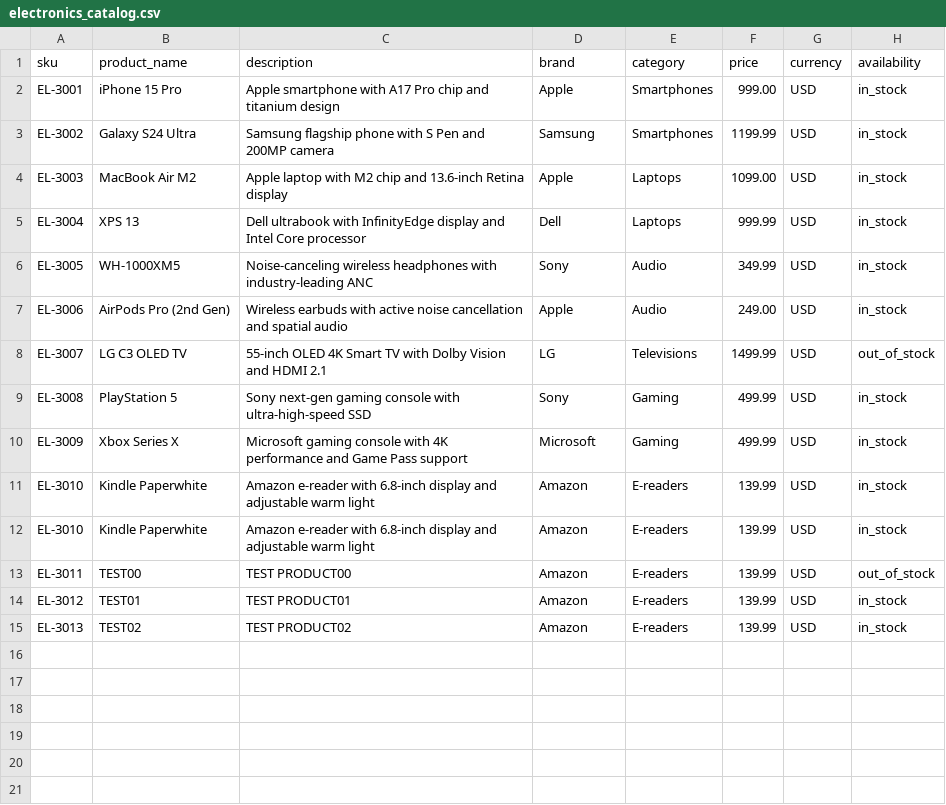
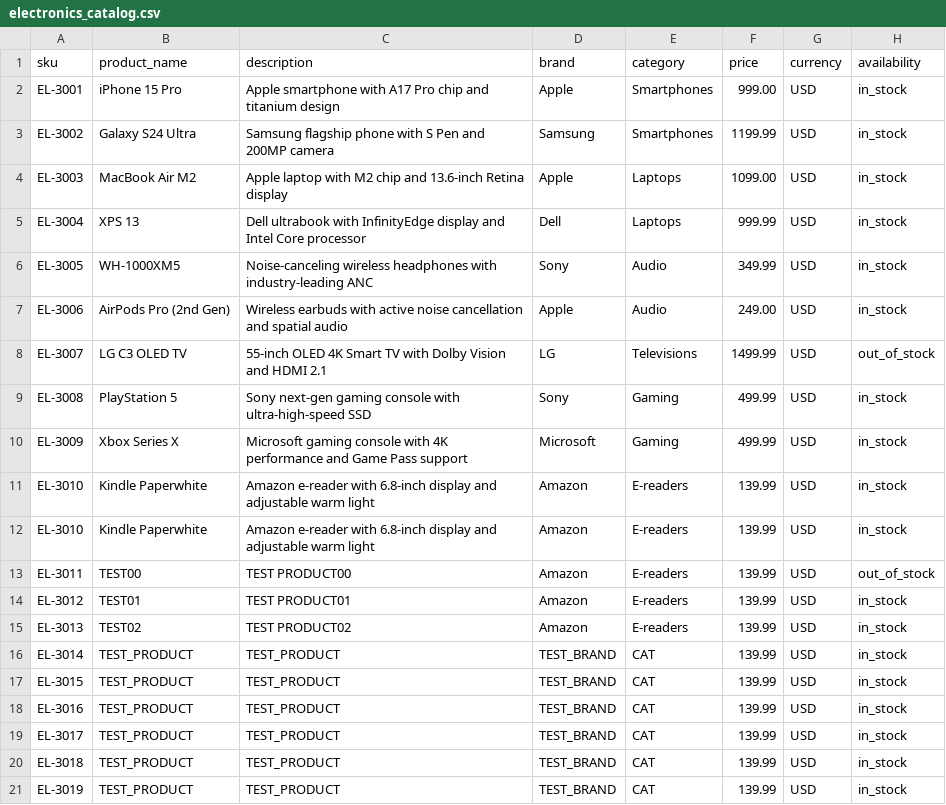
Before and after one commit to rayajose/writing-portfolio, a CSV file: test_data/electronics_catalog.csv, drawn as a sheet; the diff names each change by its address in the sheet, - before the commit and + after, or states it on an @@ line.

```diff
--- a/test_data/electronics_catalog.csv
+++ b/test_data/electronics_catalog.csv
+row 16: EL-3014 | TEST_PRODUCT | TEST_PRODUCT | TEST_BRAND | CAT | 139.99 | USD | in_stock
+row 17: EL-3015 | TEST_PRODUCT | TEST_PRODUCT | TEST_BRAND | CAT | 139.99 | USD | in_stock
+row 18: EL-3016 | TEST_PRODUCT | TEST_PRODUCT | TEST_BRAND | CAT | 139.99 | USD | in_stock
+row 19: EL-3017 | TEST_PRODUCT | TEST_PRODUCT | TEST_BRAND | CAT | 139.99 | USD | in_stock
+row 20: EL-3018 | TEST_PRODUCT | TEST_PRODUCT | TEST_BRAND | CAT | 139.99 | USD | in_stock
+row 21: EL-3019 | TEST_PRODUCT | TEST_PRODUCT | TEST_BRAND | CAT | 139.99 | USD | in_stock
```
Also changed, not shown: 1 other file.
